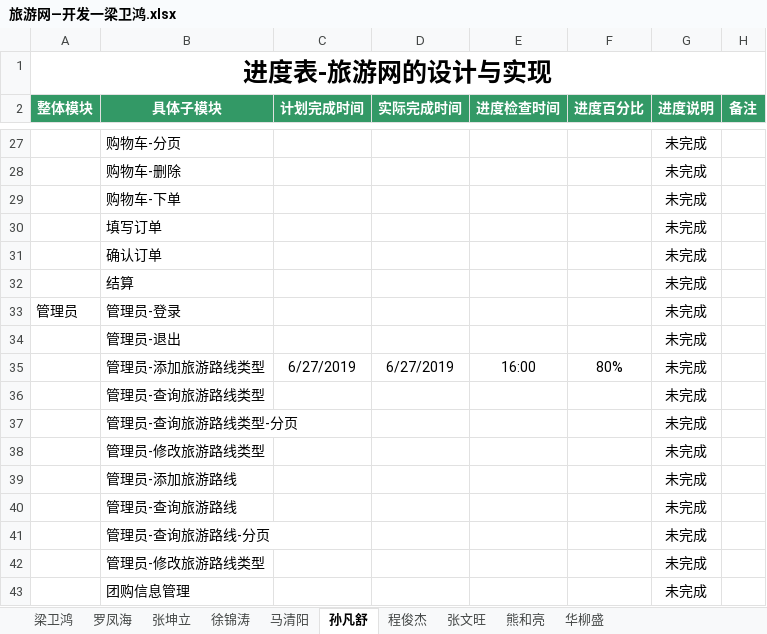
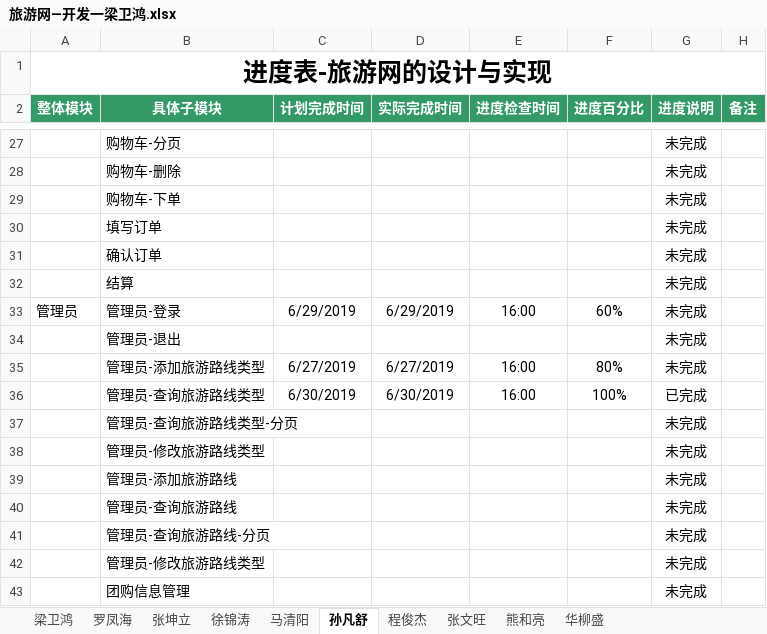
Before and after one commit to hgkj-rj/hgkj_01, an Excel workbook: 梁卫鸿/旅游网—开发一梁卫鸿.xlsx, sheet 孙凡舒, drawn as a sheet; only a part is shown, gaps mark what is left out; values as stored, in another font and other column widths than the file's, no borders; the diff names each change by its address in the sheet, - before the commit and + after, or states it on an @@ line.

Commit message:
Add files via upload

```diff
--- a/梁卫鸿/旅游网—开发一梁卫鸿.xlsx (sheet 孙凡舒)
+++ b/梁卫鸿/旅游网—开发一梁卫鸿.xlsx (sheet 孙凡舒)
-C33 (计划完成时间): (empty)
+C33 (计划完成时间): 6/29/2019
-D33 (实际完成时间): (empty)
+D33 (实际完成时间): 6/29/2019
-E33 (进度检查时间): (empty)
+E33 (进度检查时间): 16:00
-F33 (进度百分比): (empty)
+F33 (进度百分比): 60%
-C36 (计划完成时间): (empty)
+C36 (计划完成时间): 6/30/2019
-D36 (实际完成时间): (empty)
+D36 (实际完成时间): 6/30/2019
-E36 (进度检查时间): (empty)
+E36 (进度检查时间): 16:00
-F36 (进度百分比): (empty)
+F36 (进度百分比): 100%
-G36 (进度说明): 未完成
+G36 (进度说明): 已完成
```
Also changed, not shown: sheet 马清阳.
